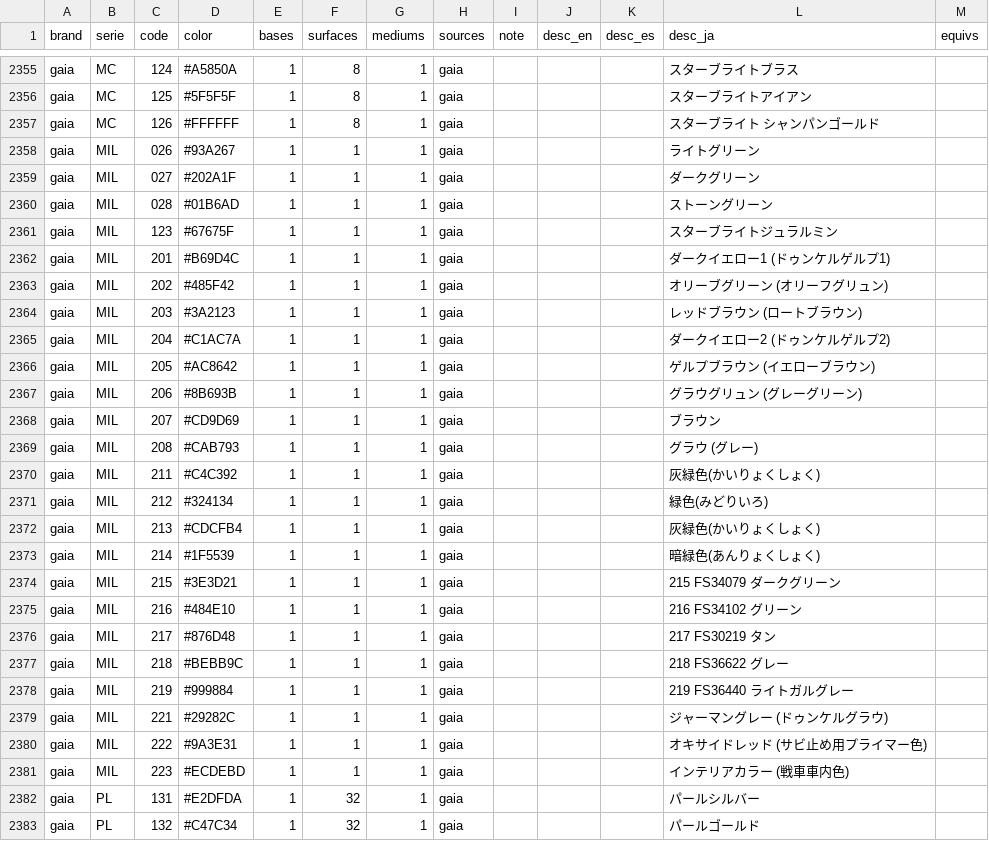
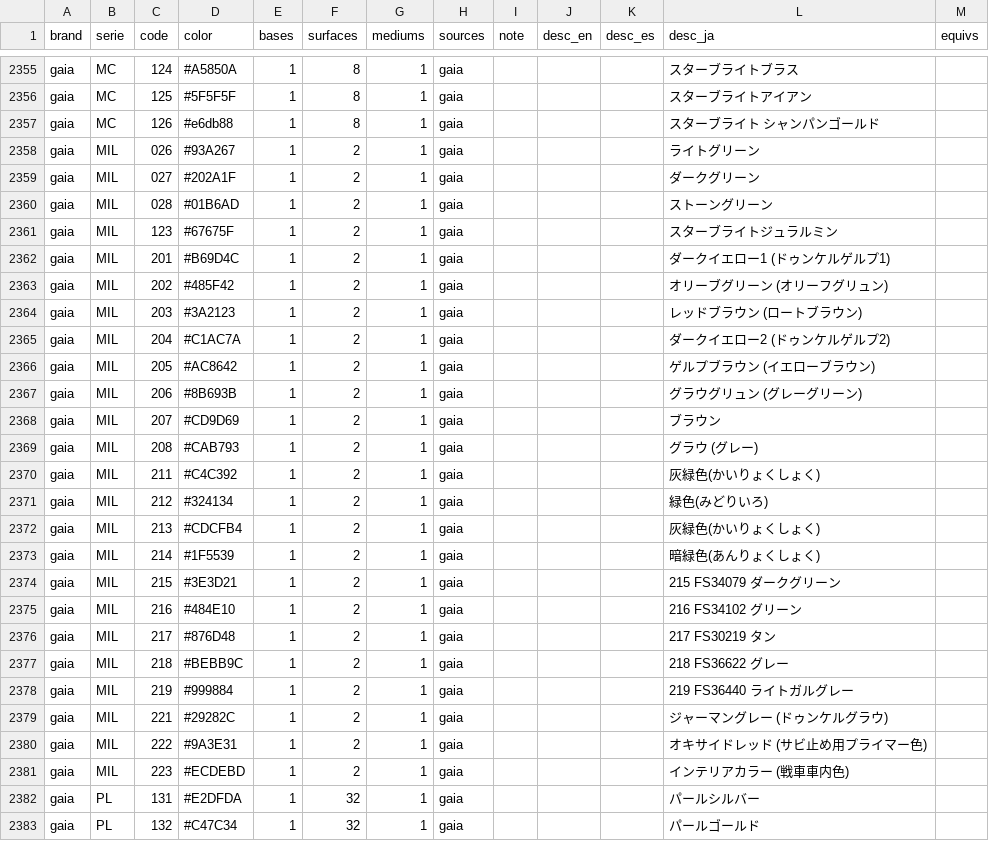
Before and after one commit to cos-y/paintbox, a CSV file: data/wide.csv, drawn as a sheet; only a part is shown, gaps mark what is left out; the diff covers the shown part only.

Commit message:
gaia data calibration

```diff
--- a/data/wide.csv
+++ b/data/wide.csv
@@ -2356,27 +2356,27 @@ gaia,MC,124,#A5850A,1,8,1,gaia,,,,スターブライトブラス,
 gaia,MC,125,#5F5F5F,1,8,1,gaia,,,,スターブライトアイアン,
-gaia,MC,126,#FFFFFF,1,8,1,gaia,,,,スターブライト シャンパンゴールド,
-gaia,MIL,026,#93A267,1,1,1,gaia,,,,ライトグリーン,
-gaia,MIL,027,#202A1F,1,1,1,gaia,,,,ダークグリーン,
-gaia,MIL,028,#01B6AD,1,1,1,gaia,,,,ストーングリーン,
-gaia,MIL,123,#67675F,1,1,1,gaia,,,,スターブライトジュラルミン,
-gaia,MIL,201,#B69D4C,1,1,1,gaia,,,,ダークイエロー1         (ドゥンケルゲルプ1),
-gaia,MIL,202,#485F42,1,1,1,gaia,,,,オリーブグリーン         (オリーフグリュン),
-gaia,MIL,203,#3A2123,1,1,1,gaia,,,,レッドブラウン         (ロートブラウン),
-gaia,MIL,204,#C1AC7A,1,1,1,gaia,,,,ダークイエロー2         (ドゥンケルゲルプ2),
-gaia,MIL,205,#AC8642,1,1,1,gaia,,,,ゲルプブラウン         (イエローブラウン),
-gaia,MIL,206,#8B693B,1,1,1,gaia,,,,グラウグリュン         (グレーグリーン),
-gaia,MIL,207,#CD9D69,1,1,1,gaia,,,,ブラウン,
-gaia,MIL,208,#CAB793,1,1,1,gaia,,,,グラウ         (グレー),
-gaia,MIL,211,#C4C392,1,1,1,gaia,,,,灰緑色(かいりょくしょく),
-gaia,MIL,212,#324134,1,1,1,gaia,,,,緑色(みどりいろ),
-gaia,MIL,213,#CDCFB4,1,1,1,gaia,,,,灰緑色(かいりょくしょく),
-gaia,MIL,214,#1F5539,1,1,1,gaia,,,,暗緑色(あんりょくしょく),
-gaia,MIL,215,#3E3D21,1,1,1,gaia,,,,215 FS34079 ダークグリーン,
-gaia,MIL,216,#484E10,1,1,1,gaia,,,,216 FS34102 グリーン,
-gaia,MIL,217,#876D48,1,1,1,gaia,,,,217 FS30219 タン,
-gaia,MIL,218,#BEBB9C,1,1,1,gaia,,,,218 FS36622 グレー,
-gaia,MIL,219,#999884,1,1,1,gaia,,,,219 FS36440 ライトガルグレー,
-gaia,MIL,221,#29282C,1,1,1,gaia,,,,ジャーマングレー         (ドゥンケルグラウ),
-gaia,MIL,222,#9A3E31,1,1,1,gaia,,,,オキサイドレッド         (サビ止め用プライマー色),
-gaia,MIL,223,#ECDEBD,1,1,1,gaia,,,,インテリアカラー         (戦車車内色),
+gaia,MC,126,#e6db88,1,8,1,gaia,,,,スターブライト シャンパンゴールド,
+gaia,MIL,026,#93A267,1,2,1,gaia,,,,ライトグリーン,
+gaia,MIL,027,#202A1F,1,2,1,gaia,,,,ダークグリーン,
+gaia,MIL,028,#01B6AD,1,2,1,gaia,,,,ストーングリーン,
+gaia,MIL,123,#67675F,1,2,1,gaia,,,,スターブライトジュラルミン,
+gaia,MIL,201,#B69D4C,1,2,1,gaia,,,,ダークイエロー1         (ドゥンケルゲルプ1),
+gaia,MIL,202,#485F42,1,2,1,gaia,,,,オリーブグリーン         (オリーフグリュン),
+gaia,MIL,203,#3A2123,1,2,1,gaia,,,,レッドブラウン         (ロートブラウン),
+gaia,MIL,204,#C1AC7A,1,2,1,gaia,,,,ダークイエロー2         (ドゥンケルゲルプ2),
+gaia,MIL,205,#AC8642,1,2,1,gaia,,,,ゲルプブラウン         (イエローブラウン),
+gaia,MIL,206,#8B693B,1,2,1,gaia,,,,グラウグリュン         (グレーグリーン),
+gaia,MIL,207,#CD9D69,1,2,1,gaia,,,,ブラウン,
+gaia,MIL,208,#CAB793,1,2,1,gaia,,,,グラウ         (グレー),
+gaia,MIL,211,#C4C392,1,2,1,gaia,,,,灰緑色(かいりょくしょく),
+gaia,MIL,212,#324134,1,2,1,gaia,,,,緑色(みどりいろ),
+gaia,MIL,213,#CDCFB4,1,2,1,gaia,,,,灰緑色(かいりょくしょく),
+gaia,MIL,214,#1F5539,1,2,1,gaia,,,,暗緑色(あんりょくしょく),
+gaia,MIL,215,#3E3D21,1,2,1,gaia,,,,215 FS34079 ダークグリーン,
+gaia,MIL,216,#484E10,1,2,1,gaia,,,,216 FS34102 グリーン,
+gaia,MIL,217,#876D48,1,2,1,gaia,,,,217 FS30219 タン,
+gaia,MIL,218,#BEBB9C,1,2,1,gaia,,,,218 FS36622 グレー,
+gaia,MIL,219,#999884,1,2,1,gaia,,,,219 FS36440 ライトガルグレー,
+gaia,MIL,221,#29282C,1,2,1,gaia,,,,ジャーマングレー         (ドゥンケルグラウ),
+gaia,MIL,222,#9A3E31,1,2,1,gaia,,,,オキサイドレッド         (サビ止め用プライマー色),
+gaia,MIL,223,#ECDEBD,1,2,1,gaia,,,,インテリアカラー         (戦車車内色),
 gaia,PL,131,#E2DFDA,1,32,1,gaia,,,,パールシルバー,
```
Also changed, not shown: 30 edited cells elsewhere in this file, 3 other files.
